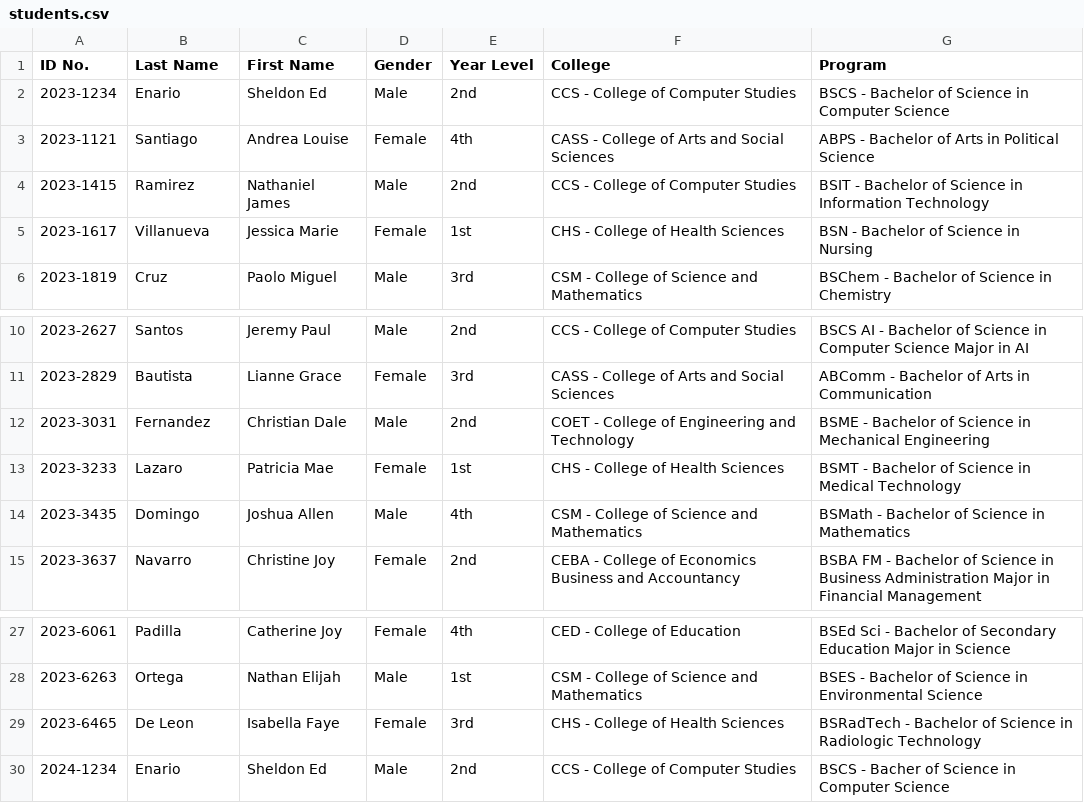
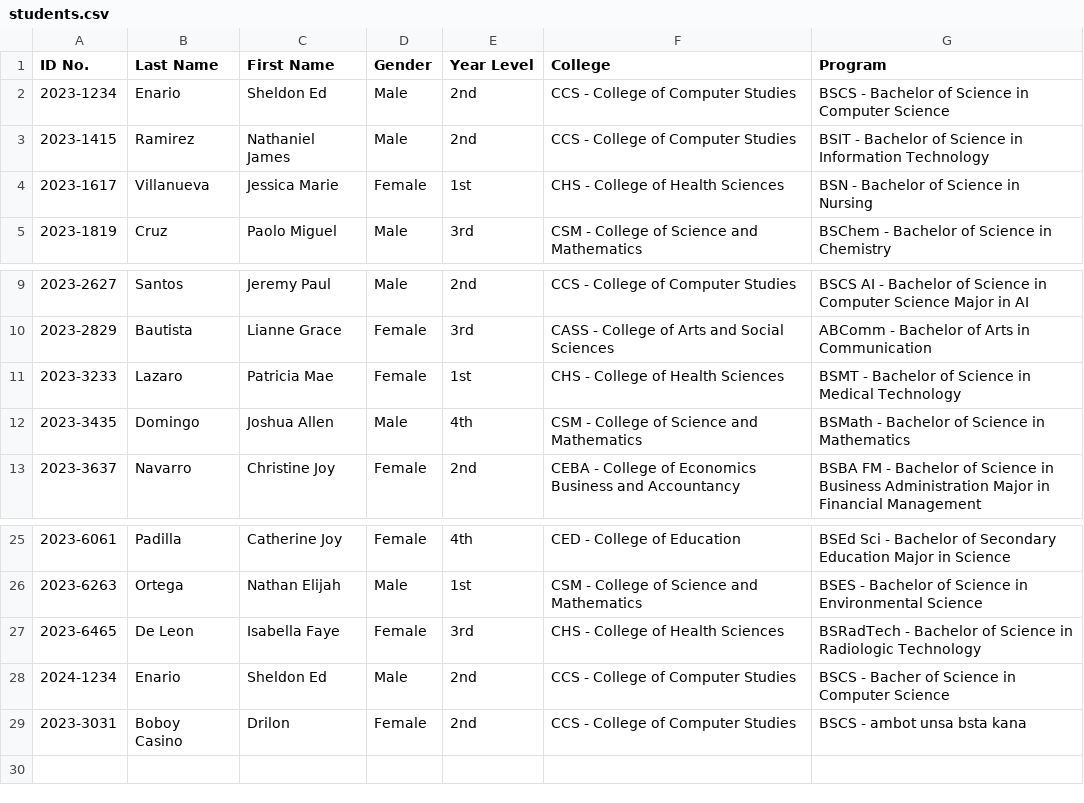
Before and after one commit to CodeDotcom2/SSIS_CSC151-Project, a CSV file: students.csv, drawn as a sheet; only a part is shown, gaps mark what is left out.

```diff
--- a/students.csv
+++ b/students.csv
@@ -2,3 +2,2 @@ ID No.,Last Name,First Name,Gender,Year Level,College,Program
 2023-1234,Enario,Sheldon Ed,Male,2nd,CCS - College of Computer Studies,BSCS - Bachelor of Science in Computer Science
-2023-1121,Santiago,Andrea Louise,Female,4th,CASS - College of Arts and Social Sciences,ABPS - Bachelor of Arts in Political Science
 2023-1415,Ramirez,Nathaniel James,Male,2nd,CCS - College of Computer Studies,BSIT - Bachelor of Science in Information Technology
@@ -11,3 +10,2 @@ ID No.,Last Name,First Name,Gender,Year Level,College,Program
 2023-2829,Bautista,Lianne Grace,Female,3rd,CASS - College of Arts and Social Sciences,ABComm - Bachelor of Arts in Communication
-2023-3031,Fernandez,Christian Dale,Male,2nd,COET - College of Engineering and Technology,BSME - Bachelor of Science in Mechanical Engineering
 2023-3233,Lazaro,Patricia Mae,Female,1st,CHS - College of Health Sciences,BSMT - Bachelor of Science in Medical Technology
@@ -30 +28,2 @@ ID No.,Last Name,First Name,Gender,Year Level,College,Program
 2024-1234,Enario,Sheldon Ed,Male,2nd,CCS - College of Computer Studies,BSCS - Bacher of Science in Computer Science
+2023-3031,Boboy Casino,Drilon,Female,2nd,CCS - College of Computer Studies,BSCS - ambot unsa bsta kana
```
Also changed, not shown: 1 other file.
